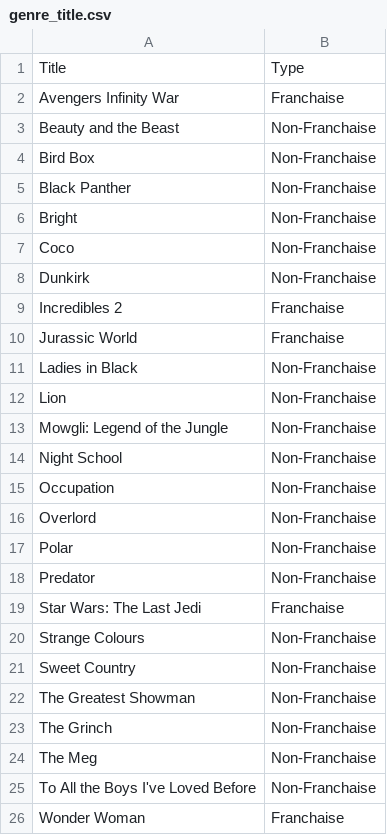
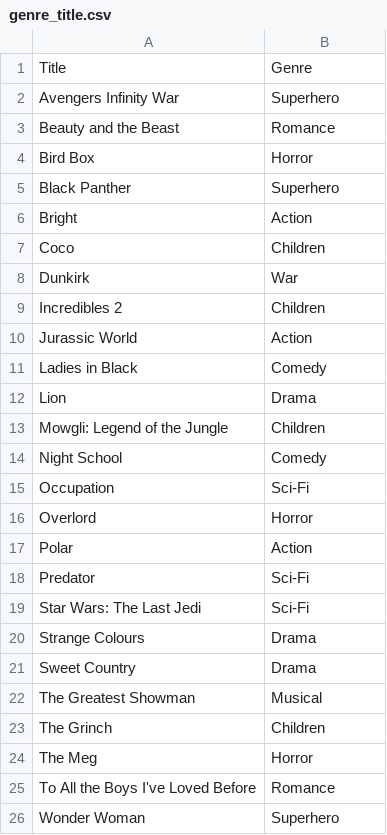
Before and after one commit to adriantanjm/project_x, a CSV file: data/genre_title.csv, drawn as a sheet.

```diff
--- a/data/genre_title.csv
+++ b/data/genre_title.csv
@@ -1,26 +1,26 @@
-Title,Type
-Avengers Infinity War,Franchaise
-Beauty and the Beast,Non-Franchaise
-Bird Box,Non-Franchaise
-Black Panther,Non-Franchaise
-Bright,Non-Franchaise
-Coco,Non-Franchaise
-Dunkirk,Non-Franchaise
-Incredibles 2,Franchaise
-Jurassic World,Franchaise
-Ladies in Black,Non-Franchaise
-Lion,Non-Franchaise
-Mowgli: Legend of the Jungle,Non-Franchaise
-Night School,Non-Franchaise
-Occupation,Non-Franchaise
-Overlord,Non-Franchaise
-Polar,Non-Franchaise
-Predator,Non-Franchaise
-Star Wars: The Last Jedi,Franchaise
-Strange Colours,Non-Franchaise
-Sweet Country,Non-Franchaise
-The Greatest Showman,Non-Franchaise
-The Grinch,Non-Franchaise
-The Meg,Non-Franchaise
-To All the Boys I've Loved Before,Non-Franchaise
-Wonder Woman,Franchaise
+Title,Genre
+Avengers Infinity War,Superhero
+Beauty and the Beast,Romance
+Bird Box,Horror
+Black Panther,Superhero
+Bright,Action
+Coco,Children
+Dunkirk,War
+Incredibles 2,Children
+Jurassic World,Action
+Ladies in Black,Comedy
+Lion,Drama
+Mowgli: Legend of the Jungle,Children
+Night School,Comedy
+Occupation,Sci-Fi
+Overlord,Horror
+Polar,Action
+Predator,Sci-Fi
+Star Wars: The Last Jedi,Sci-Fi
+Strange Colours,Drama
+Sweet Country,Drama
+The Greatest Showman,Musical
+The Grinch,Children
+The Meg,Horror
+To All the Boys I've Loved Before,Romance
+Wonder Woman,Superhero
```
Also changed, not shown: 2 other files.
